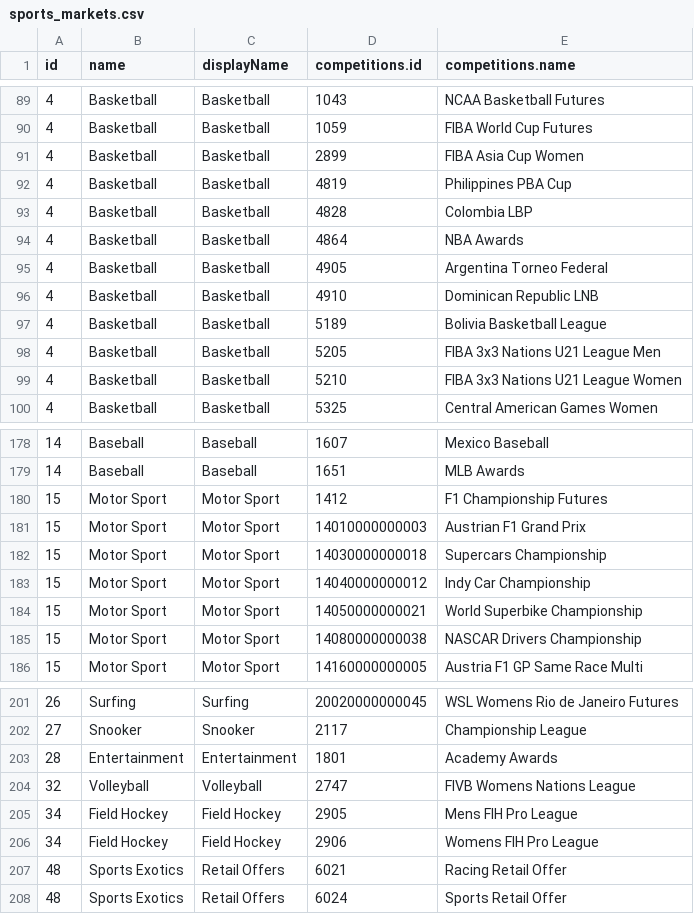
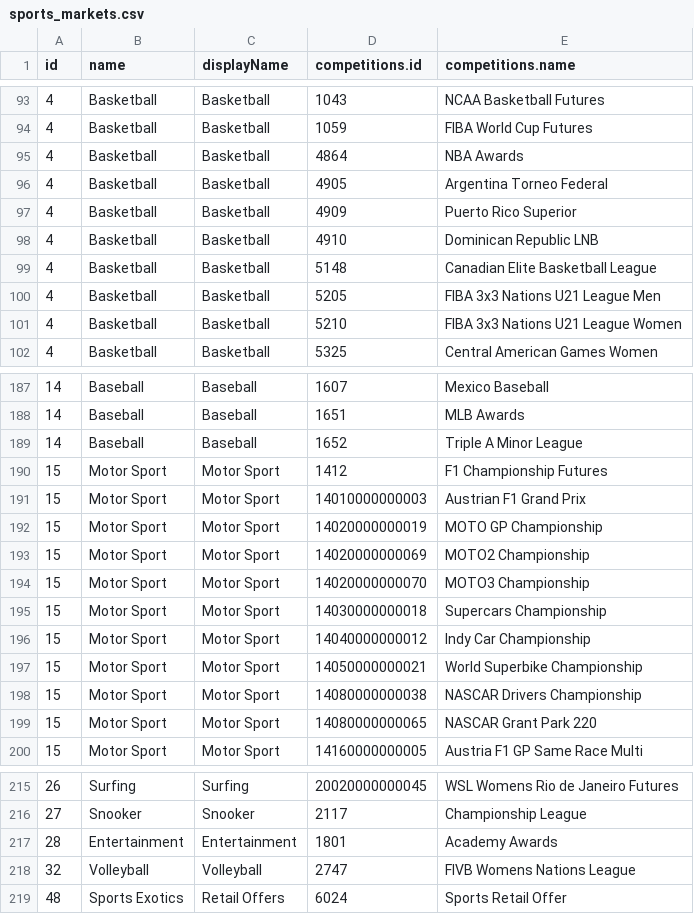
Before and after one commit to JaseZiv/bettRtab_data, a CSV file: data/sports_markets.csv, drawn as a sheet; only a part is shown, gaps mark what is left out; the diff covers the shown part only.

Commit message:
updating sports and race meets

```diff
--- a/data/sports_markets.csv
+++ b/data/sports_markets.csv
@@ -90,9 +94,7 @@
 4,"Basketball","Basketball",1059,"FIBA World Cup Futures"
-4,"Basketball","Basketball",2899,"FIBA Asia Cup Women"
-4,"Basketball","Basketball",4819,"Philippines PBA Cup"
-4,"Basketball","Basketball",4828,"Colombia LBP"
 4,"Basketball","Basketball",4864,"NBA Awards"
 4,"Basketball","Basketball",4905,"Argentina Torneo Federal"
+4,"Basketball","Basketball",4909,"Puerto Rico Superior"
 4,"Basketball","Basketball",4910,"Dominican Republic LNB"
-4,"Basketball","Basketball",5189,"Bolivia Basketball League"
+4,"Basketball","Basketball",5148,"Canadian Elite Basketball League"
 4,"Basketball","Basketball",5205,"FIBA 3x3 Nations U21 League Men"
@@ -179,4 +188,8 @@
 14,"Baseball","Baseball",1651,"MLB Awards"
+14,"Baseball","Baseball",1652,"Triple A Minor League"
 15,"Motor Sport","Motor Sport",1412,"F1 Championship Futures"
 15,"Motor Sport","Motor Sport",14010000000003,"Austrian F1 Grand Prix"
+15,"Motor Sport","Motor Sport",14020000000019,"MOTO GP Championship"
+15,"Motor Sport","Motor Sport",14020000000069,"MOTO2 Championship"
+15,"Motor Sport","Motor Sport",14020000000070,"MOTO3 Championship"
 15,"Motor Sport","Motor Sport",14030000000018,"Supercars Championship"
@@ -185,2 +198,3 @@
 15,"Motor Sport","Motor Sport",14080000000038,"NASCAR Drivers Championship"
+15,"Motor Sport","Motor Sport",14080000000065,"NASCAR Grant Park 220"
 15,"Motor Sport","Motor Sport",14160000000005,"Austria F1 GP Same Race Multi"
@@ -204,5 +218,2 @@
 32,"Volleyball","Volleyball",2747,"FIVB Womens Nations League"
-34,"Field Hockey","Field Hockey",2905,"Mens FIH Pro League"
-34,"Field Hockey","Field Hockey",2906,"Womens FIH Pro League"
-48,"Sports Exotics","Retail Offers",6021,"Racing Retail Offer"
 48,"Sports Exotics","Retail Offers",6024,"Sports Retail Offer"
```
Also changed, not shown: 18 added rows, 7 removed rows and 10 edited cells elsewhere in this file, 1 other file.
